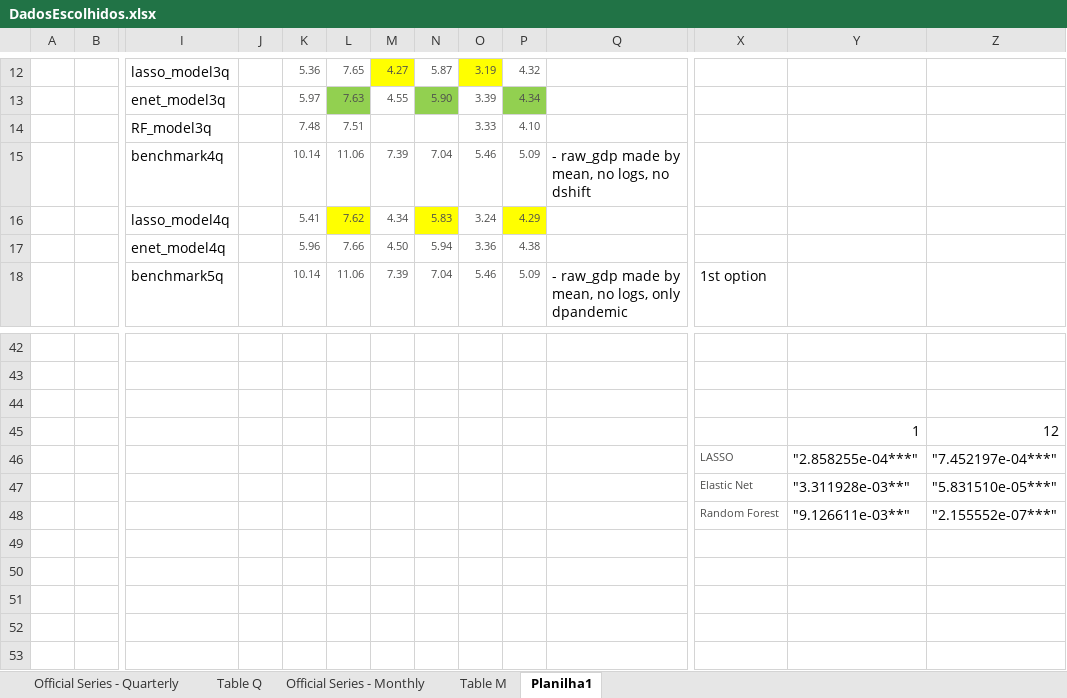
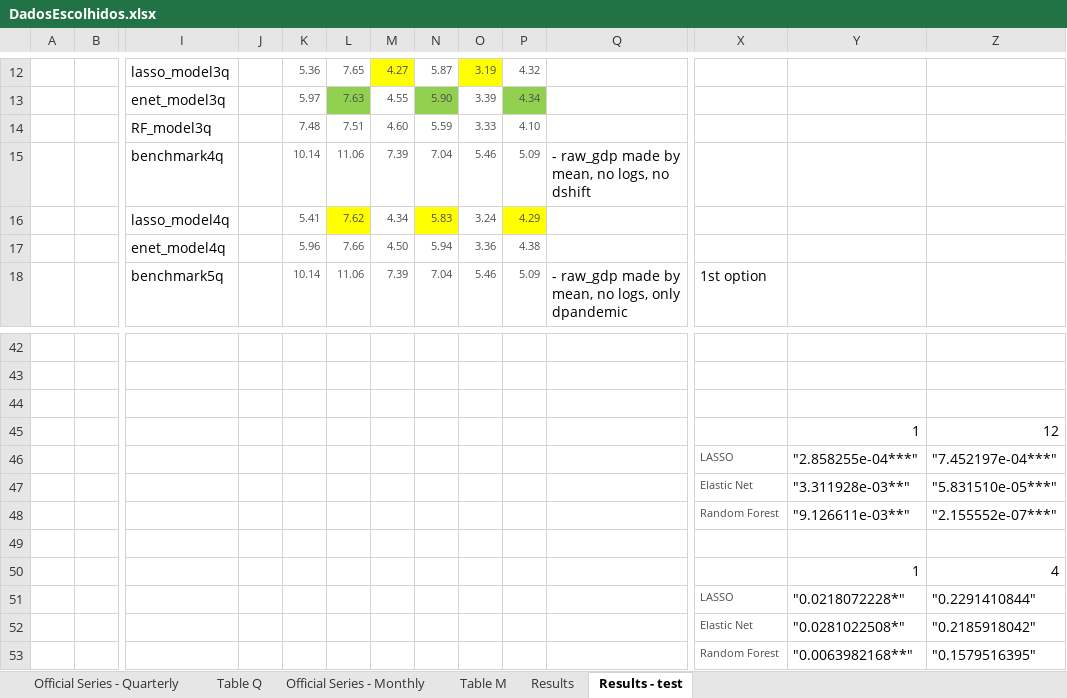
Before and after one commit to eduarda-sayago/gdp-forecasting-with-ML, an Excel workbook: Data Info/DadosEscolhidos.xlsx, sheet Results - test, drawn as a sheet; only a part is shown, gaps mark what is left out; values as stored, in another font and other column widths than the file's, no borders; rows hold the shown columns only; the diff names each change by its address in the sheet, - before the commit and + after, or states it on an @@ line.

Commit message:
Organized code for main and main_ibc, generated graphs with results

```diff
--- a/Data Info/DadosEscolhidos.xlsx (sheet Results - test)
+++ b/Data Info/DadosEscolhidos.xlsx (sheet Results - test)
-sheet tab: Planilha1
+sheet tab: Results - test
+sheet tab: Results
-M14: (empty)
+M14: 4.60
-N14: (empty)
+N14: 5.59
+row 49: (empty)
+row 50:  |  |  |  |  |  |  |  |  |  |  |  | 1 | 4
+row 51:  |  |  |  |  |  |  |  |  |  |  | LASSO | "0.0218072228*" | "0.2291410844"
+row 52:  |  |  |  |  |  |  |  |  |  |  | Elastic Net | "0.0281022508*" | "0.2185918042"
+row 53:  |  |  |  |  |  |  |  |  |  |  | Random Forest | "0.0063982168**" | "0.1579516395"
```
Also changed, not shown: 9 other files.
